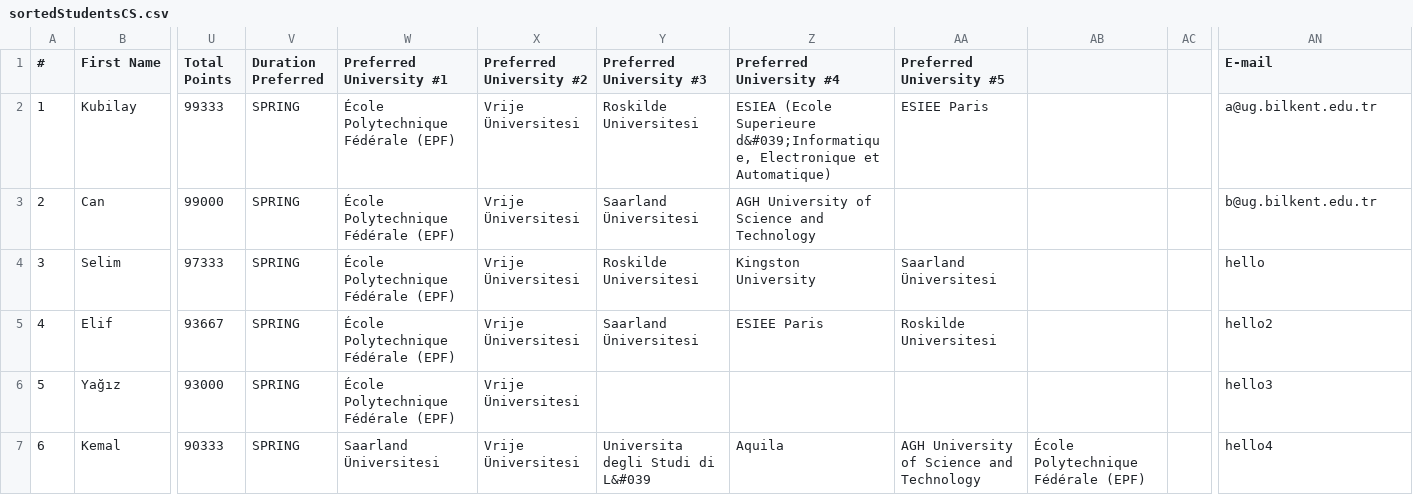
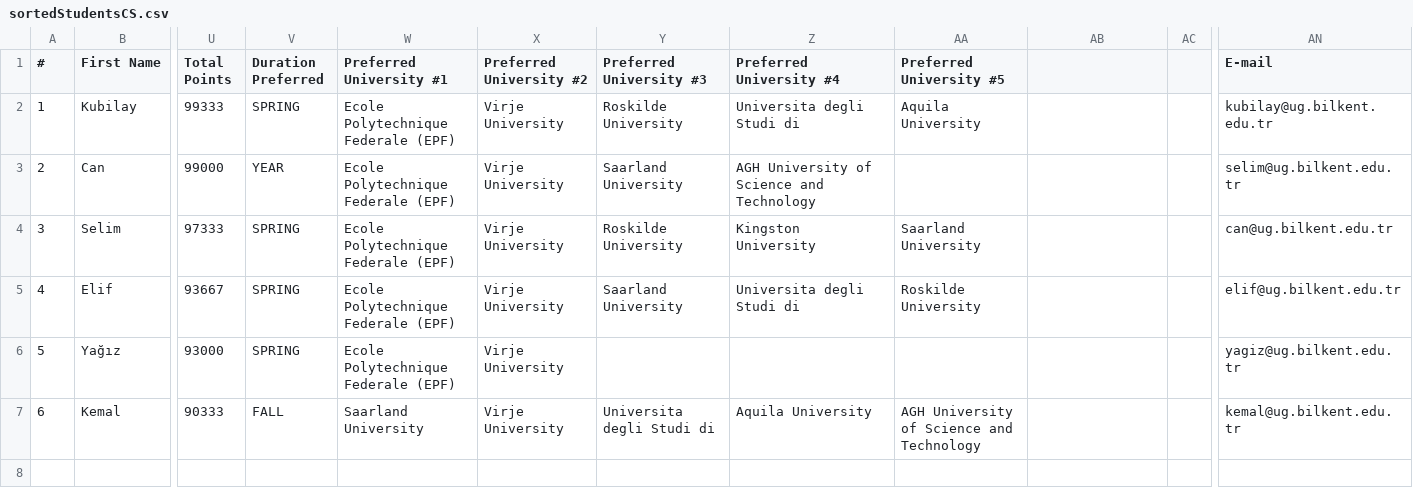
Before and after one commit to can-aslan/Erasmus-Application-Manager, a CSV file: backend/src/main/resources/sortedStudentsCS.csv, drawn as a sheet; only a part is shown, gaps mark what is left out; the diff names each change by its address in the sheet, - before the commit and + after, or states it on an @@ line.

Commit message:
feat(ERASMUS128): StudentPlacementCompleted

```diff
--- a/backend/src/main/resources/sortedStudentsCS.csv
+++ b/backend/src/main/resources/sortedStudentsCS.csv
-W2:W6 (Preferred University #1): École Polytechnique Fédérale (EPF)
+W2:W6 (Preferred University #1): Ecole Polytechnique Federale (EPF)
-X2:X7 (Preferred University #2): Vrije Üniversitesi
+X2:X7 (Preferred University #2): Virje University
-Y2 (Preferred University #3): Roskilde Universitesi
+Y2 (Preferred University #3): Roskilde University
-Z2 (Preferred University #4): ESIEA (Ecole Superieure d&#039;Informatique, Electronique et Automatique)
+Z2 (Preferred University #4): Universita degli Studi di
-AA2 (Preferred University #5): ESIEE Paris
+AA2 (Preferred University #5): Aquila University
-AN2 (E-mail): a@ug.bilkent.edu.tr
+AN2 (E-mail): kubilay@ug.bilkent.edu.tr
-V3 (Duration Preferred): SPRING
+V3 (Duration Preferred): YEAR
-Y3 (Preferred University #3): Saarland Üniversitesi
+Y3 (Preferred University #3): Saarland University
-AN3 (E-mail): b@ug.bilkent.edu.tr
+AN3 (E-mail): selim@ug.bilkent.edu.tr
-Y4 (Preferred University #3): Roskilde Universitesi
+Y4 (Preferred University #3): Roskilde University
-AA4 (Preferred University #5): Saarland Üniversitesi
+AA4 (Preferred University #5): Saarland University
-AN4 (E-mail): hello
+AN4 (E-mail): can@ug.bilkent.edu.tr
-Y5 (Preferred University #3): Saarland Üniversitesi
+Y5 (Preferred University #3): Saarland University
-Z5 (Preferred University #4): ESIEE Paris
+Z5 (Preferred University #4): Universita degli Studi di
-AA5 (Preferred University #5): Roskilde Universitesi
+AA5 (Preferred University #5): Roskilde University
-AN5 (E-mail): hello2
+AN5 (E-mail): elif@ug.bilkent.edu.tr
-AN6 (E-mail): hello3
+AN6 (E-mail): yagiz@ug.bilkent.edu.tr
-V7 (Duration Preferred): SPRING
+V7 (Duration Preferred): FALL
-W7 (Preferred University #1): Saarland Üniversitesi
+W7 (Preferred University #1): Saarland University
-Y7 (Preferred University #3): Universita degli Studi di L&#039
+Y7 (Preferred University #3): Universita degli Studi di
-Z7 (Preferred University #4): Aquila
+Z7 (Preferred University #4): Aquila University
-AB7: École Polytechnique Fédérale (EPF)
+AB7: (empty)
-AN7 (E-mail): hello4
+AN7 (E-mail): kemal@ug.bilkent.edu.tr
```
Also changed, not shown: backend/src/main/resources/UniQuotasCS.csv, 1 other file.
